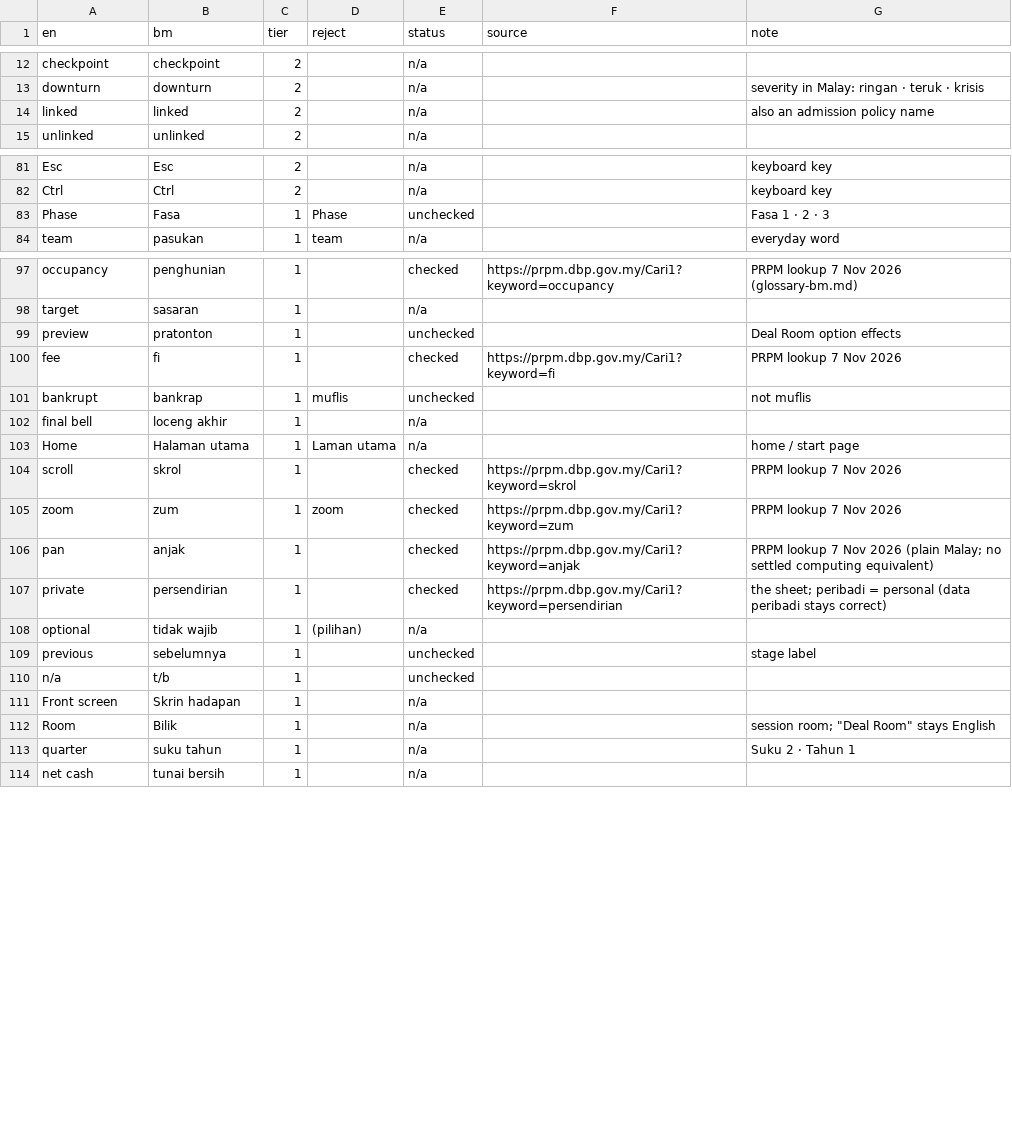
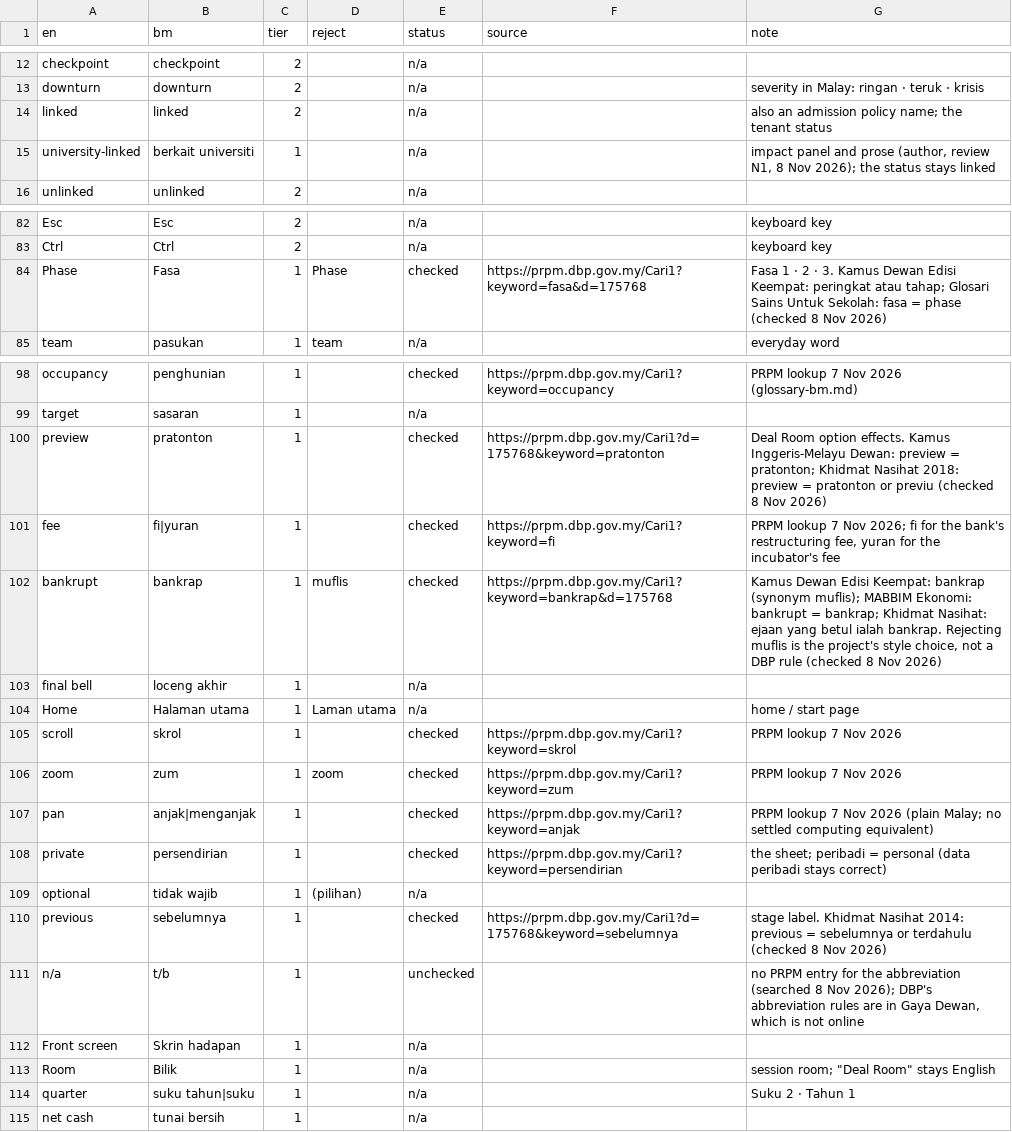
Before and after one commit to RazinUTM/bm-l10n, a CSV file: examples/impak/termbase.csv, drawn as a sheet; only a part is shown, gaps mark what is left out; the diff covers the shown part only.

```diff
--- a/examples/impak/termbase.csv
+++ b/examples/impak/termbase.csv
@@ -13,3 +13,4 @@ checkpoint,checkpoint,2,,n/a,,
 downturn,downturn,2,,n/a,,severity in Malay: ringan · teruk · krisis
-linked,linked,2,,n/a,,also an admission policy name
+linked,linked,2,,n/a,,also an admission policy name; the tenant status
+university-linked,berkait universiti,1,,n/a,,"impact panel and prose (author, review N1, 8 Nov 2026); the status stays linked"
 unlinked,unlinked,2,,n/a,,
@@ -82,3 +83,3 @@ Esc,Esc,2,,n/a,,keyboard key
 Ctrl,Ctrl,2,,n/a,,keyboard key
-Phase,Fasa,1,Phase,unchecked,,Fasa 1 · 2 · 3
+Phase,Fasa,1,Phase,checked,https://prpm.dbp.gov.my/Cari1?keyword=fasa&d=175768,"Fasa 1 · 2 · 3. Kamus Dewan Edisi Keempat: peringkat atau tahap; Glosari Sains Untuk Sekolah: fasa = phase (checked 8 Nov 2026)"
 team,pasukan,1,team,n/a,,everyday word
@@ -98,5 +99,5 @@ occupancy,penghunian,1,,checked,https://prpm.dbp.gov.my/Cari1?keyword=occupancy,
 target,sasaran,1,,n/a,,
-preview,pratonton,1,,unchecked,,Deal Room option effects
-fee,fi,1,,checked,https://prpm.dbp.gov.my/Cari1?keyword=fi,PRPM lookup 7 Nov 2026
-bankrupt,bankrap,1,muflis,unchecked,,not muflis
+preview,pratonton,1,,checked,https://prpm.dbp.gov.my/Cari1?d=175768&keyword=pratonton,"Deal Room option effects. Kamus Inggeris-Melayu Dewan: preview = pratonton; Khidmat Nasihat 2018: preview = pratonton or previu (checked 8 Nov 2026)"
+fee,fi|yuran,1,,checked,https://prpm.dbp.gov.my/Cari1?keyword=fi,"PRPM lookup 7 Nov 2026; fi for the bank's restructuring fee, yuran for the incubator's fee"
+bankrupt,bankrap,1,muflis,checked,https://prpm.dbp.gov.my/Cari1?keyword=bankrap&d=175768,"Kamus Dewan Edisi Keempat: bankrap (synonym muflis); MABBIM Ekonomi: bankrupt = bankrap; Khidmat Nasihat: ejaan yang betul ialah bankrap. Rejecting muflis is the project's style choice, not a DBP rule (checked 8 Nov 2026)"
 final bell,loceng akhir,1,,n/a,,
@@ -105,10 +106,10 @@ scroll,skrol,1,,checked,https://prpm.dbp.gov.my/Cari1?keyword=skrol,PRPM lookup
 zoom,zum,1,zoom,checked,https://prpm.dbp.gov.my/Cari1?keyword=zum,PRPM lookup 7 Nov 2026
-pan,anjak,1,,checked,https://prpm.dbp.gov.my/Cari1?keyword=anjak,PRPM lookup 7 Nov 2026 (plain Malay; no settled computing equivalent)
+pan,anjak|menganjak,1,,checked,https://prpm.dbp.gov.my/Cari1?keyword=anjak,PRPM lookup 7 Nov 2026 (plain Malay; no settled computing equivalent)
 private,persendirian,1,,checked,https://prpm.dbp.gov.my/Cari1?keyword=persendirian,"the sheet; peribadi = personal (data peribadi stays correct)"
 optional,tidak wajib,1,(pilihan),n/a,,
-previous,sebelumnya,1,,unchecked,,stage label
-n/a,t/b,1,,unchecked,,
+previous,sebelumnya,1,,checked,https://prpm.dbp.gov.my/Cari1?d=175768&keyword=sebelumnya,"stage label. Khidmat Nasihat 2014: previous = sebelumnya or terdahulu (checked 8 Nov 2026)"
+n/a,t/b,1,,unchecked,,"no PRPM entry for the abbreviation (searched 8 Nov 2026); DBP's abbreviation rules are in Gaya Dewan, which is not online"
 Front screen,Skrin hadapan,1,,n/a,,
 Room,Bilik,1,,n/a,,"session room; ""Deal Room"" stays English"
-quarter,suku tahun,1,,n/a,,Suku 2 · Tahun 1
+quarter,suku tahun|suku,1,,n/a,,Suku 2 · Tahun 1
 net cash,tunai bersih,1,,n/a,,
```
Also changed, not shown: 7 edited cells elsewhere in this file, 18 other files.
